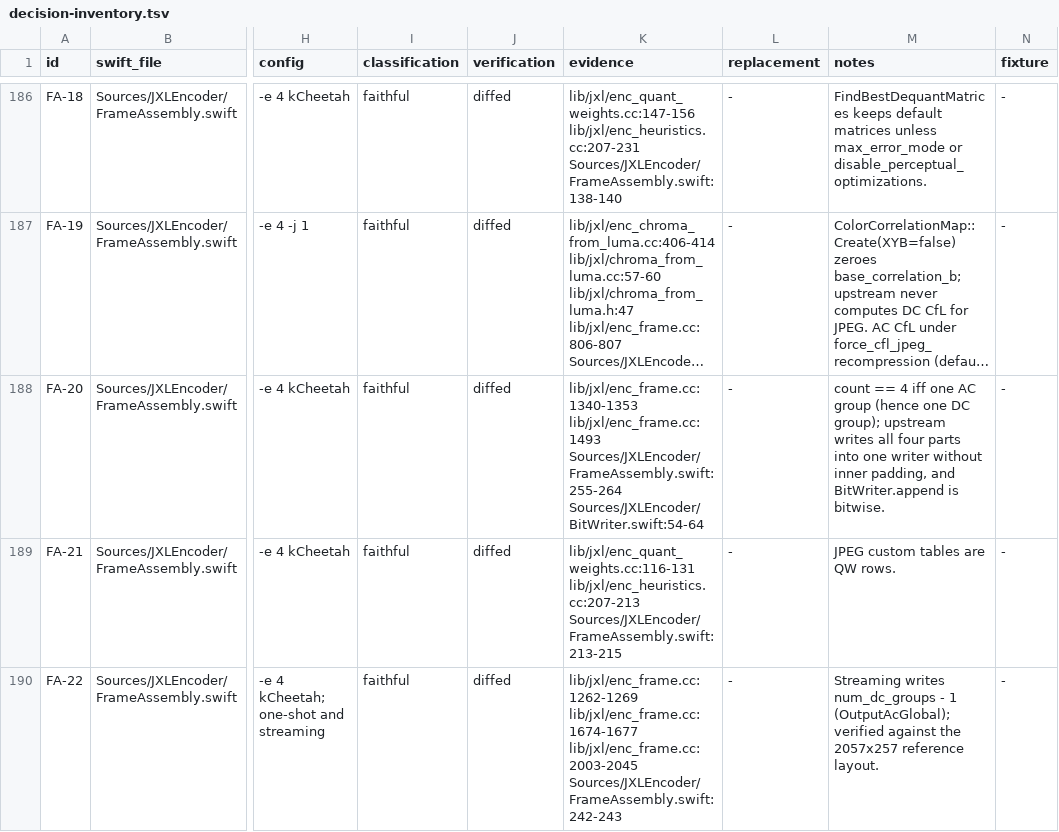
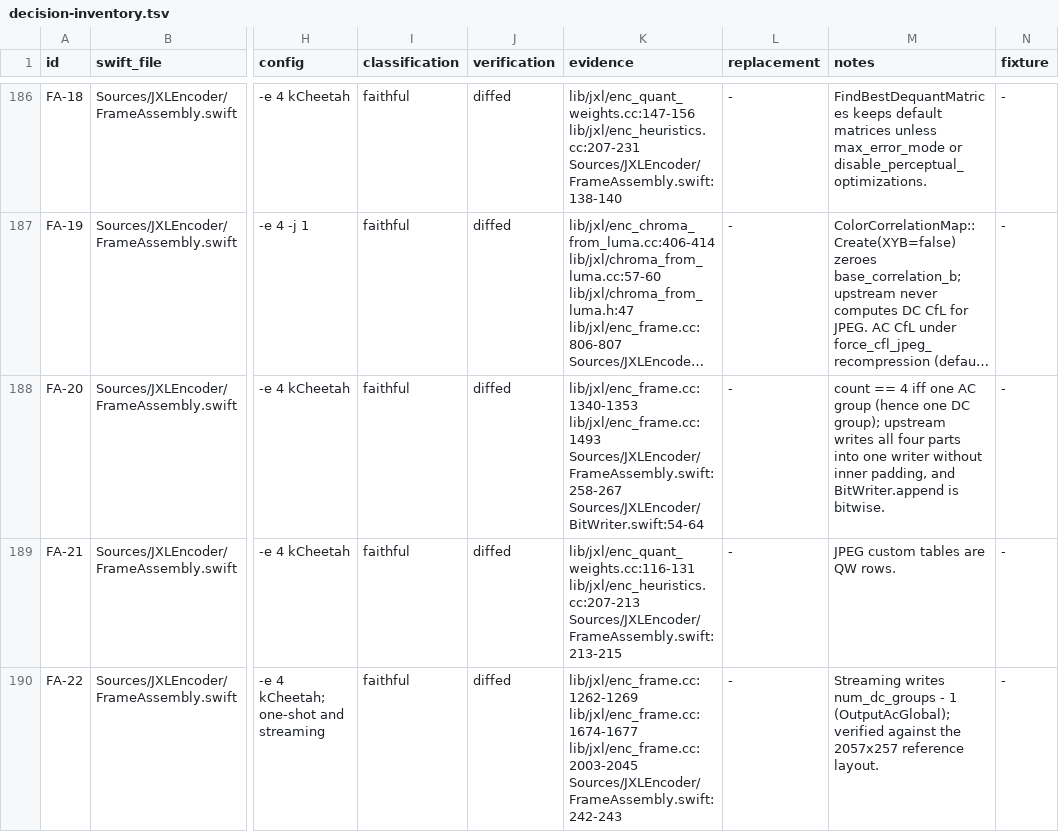
Before and after one commit to germ-network/jxl-encoder-swift, a TSV file: Reference/decision-inventory.tsv, drawn as a sheet; only a part is shown, gaps mark what is left out; long unchanged cells end in …; the diff covers the shown part only; the diff names each change by its address in the sheet, - before the commit and + after, or states it on an @@ line.

```diff
--- a/Reference/decision-inventory.tsv
+++ b/Reference/decision-inventory.tsv
-K188 (evidence): lib/jxl/enc_frame.cc:1340-1353 lib/jxl/enc_frame.cc:1493 Sources/JXLEncoder/FrameAssembly.swift:255-264 Sources/JXLEncoder/BitWriter.swift:54-64
+K188 (evidence): lib/jxl/enc_frame.cc:1340-1353 lib/jxl/enc_frame.cc:1493 Sources/JXLEncoder/FrameAssembly.swift:258-267 Sources/JXLEncoder/BitWriter.swift:54-64
```
Also changed, not shown: 34 edited cells elsewhere in this file, 2 other files.
